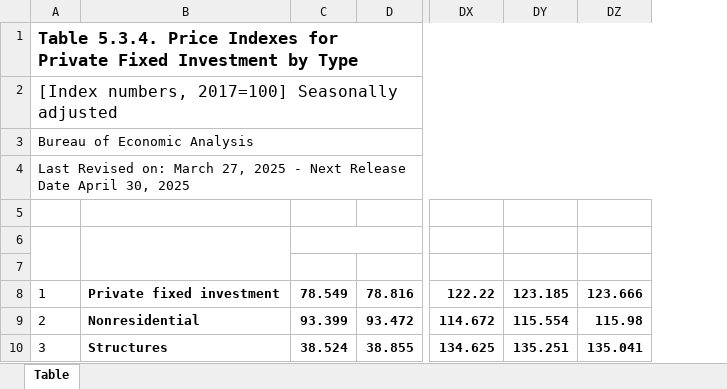
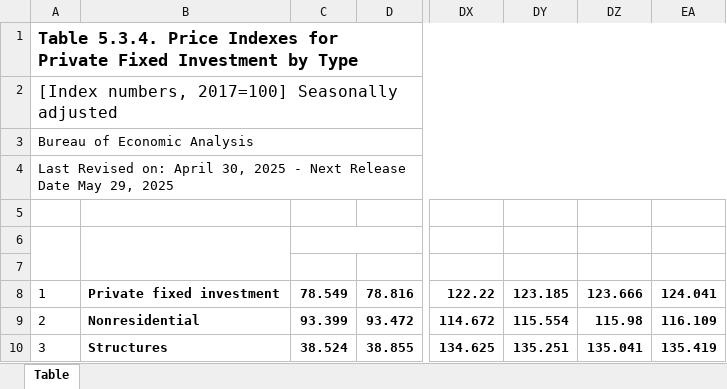
Before and after one commit to EIG-Research/trade-policy-targets-tracker, an Excel workbook: data/BEA/bea_const_price_indices.xlsx, sheet Table, drawn as a sheet; only a part is shown, gaps mark what is left out; values as stored, in another font and other column widths than the file's, no borders; the diff names each change by its address in the sheet, - before the commit and + after, or states it on an @@ line.

Commit message:
Update with Q1 2025 construction spending

```diff
--- a/data/BEA/bea_const_price_indices.xlsx (sheet Table)
+++ b/data/BEA/bea_const_price_indices.xlsx (sheet Table)
+column EA, rows 6-10: 2025 | Q1 | 124.041 | 116.109 | 135.419
-A4: …Revised on: March 27, 2025 - Next Release Date April 30, 2025
+A4: …Revised on: April 30, 2025 - Next Release Date May 29, 2025
```
Also changed, not shown: 5 other files.
